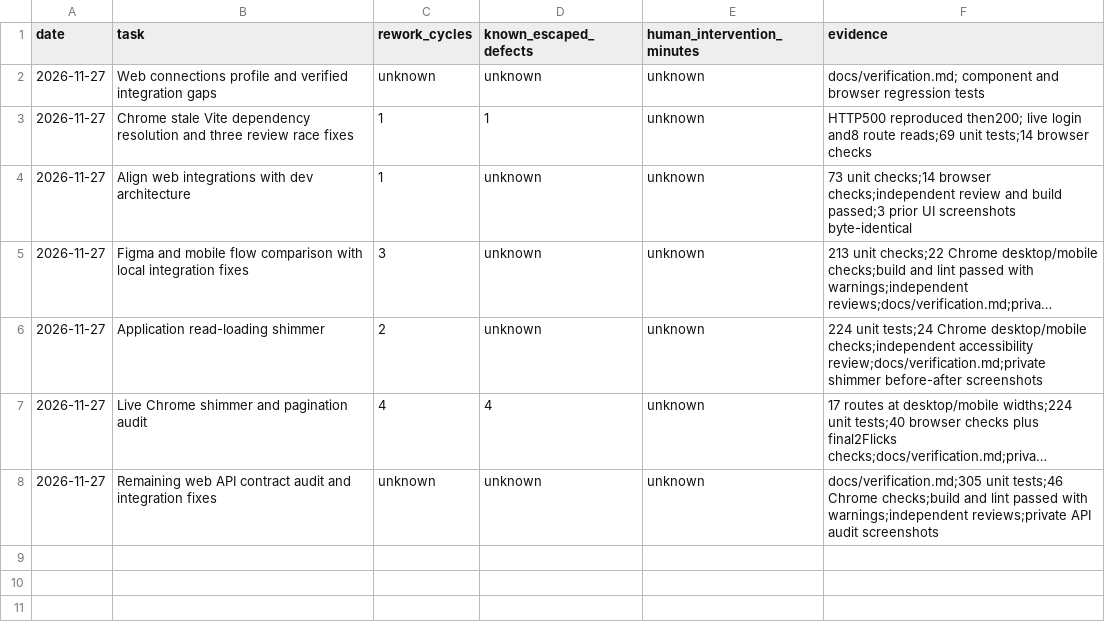
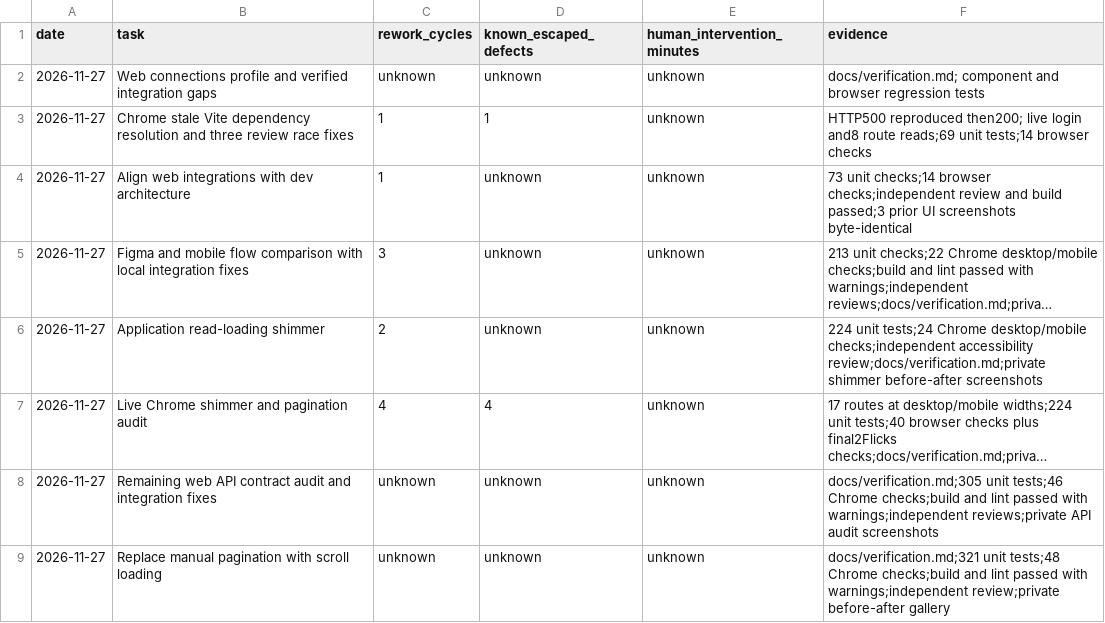
Before and after one commit to Scaleupdevelopers/SocialKNKT_Web, a CSV file: docs/codex-quality.csv, drawn as a sheet; long unchanged cells end in …; the diff names each change by its address in the sheet, - before the commit and + after, or states it on an @@ line.

Commit message:
fix(ui): load paginated lists on scroll

```diff
--- a/docs/codex-quality.csv
+++ b/docs/codex-quality.csv
+row 9: 2026-11-27 | Replace manual pagination with scroll loading | unknown | unknown | unknown | docs/verification.md;321 unit tests;48 Chrome checks;build and lint passed with warnings;independent review;private before-after gallery
```
Also changed, not shown: 23 other files.
